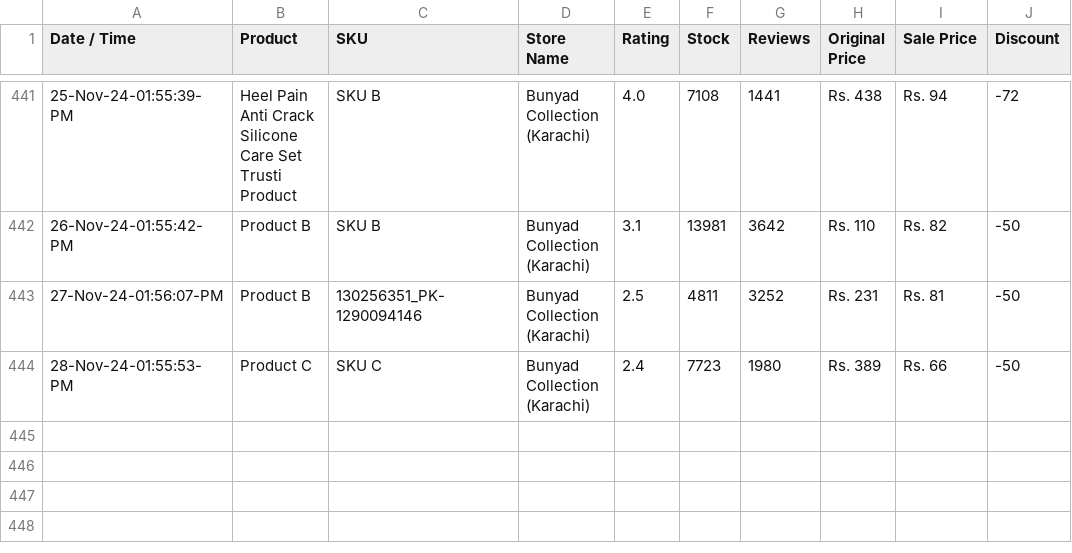
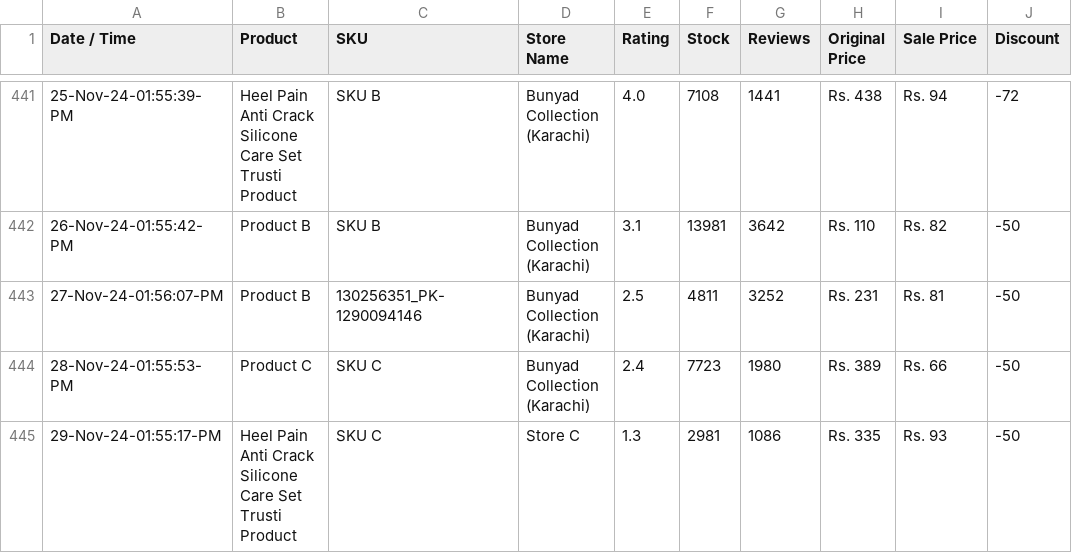
Before and after one commit to shafqatjan/url2image, a CSV file: data.csv, drawn as a sheet; only a part is shown, gaps mark what is left out.

Commit message:
29-Nov-24-01:55:17:PM

```diff
--- a/data.csv
+++ b/data.csv
@@ -444 +444,2 @@ Date / Time,Product,SKU,Store Name,Rating,Stock,Reviews,Original Price,Sale Pric
 28-Nov-24-01:55:53-PM,Product C,SKU C,Bunyad Collection (Karachi),2.4,7723,1980,Rs. 389,Rs. 66,-50
+29-Nov-24-01:55:17-PM,Heel Pain Anti Crack Silicone Care Set Trusti Product,SKU C,Store C,1.3,2981,1086,Rs. 335,Rs. 93,-50
```
